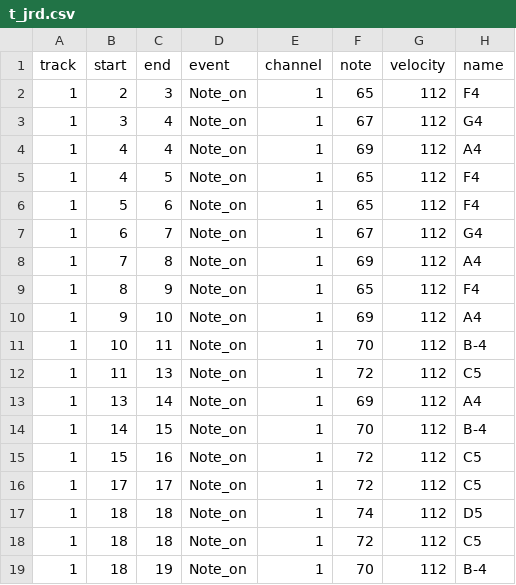
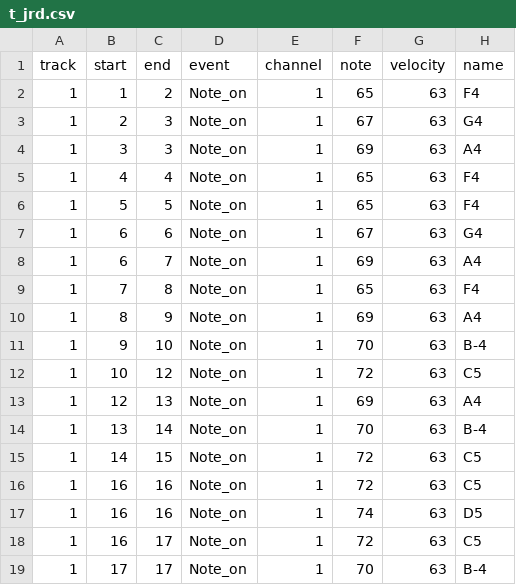
Before and after one commit to s1cnarf/Thesis1, a CSV file: csv/truth/t_jrd.csv, drawn as a sheet; only a part is shown; the diff covers the shown part only.

Commit message:
Modify get_data and proll21

```diff
--- a/csv/truth/t_jrd.csv
+++ b/csv/truth/t_jrd.csv
@@ -1,19 +1,19 @@
 track,start,end,event,channel,note,velocity,name
-1,2,3,Note_on,1,65,112,F4
-1,3,4,Note_on,1,67,112,G4
-1,4,4,Note_on,1,69,112,A4
-1,4,5,Note_on,1,65,112,F4
-1,5,6,Note_on,1,65,112,F4
-1,6,7,Note_on,1,67,112,G4
-1,7,8,Note_on,1,69,112,A4
-1,8,9,Note_on,1,65,112,F4
-1,9,10,Note_on,1,69,112,A4
-1,10,11,Note_on,1,70,112,B-4
-1,11,13,Note_on,1,72,112,C5
-1,13,14,Note_on,1,69,112,A4
-1,14,15,Note_on,1,70,112,B-4
-1,15,16,Note_on,1,72,112,C5
-1,17,17,Note_on,1,72,112,C5
-1,18,18,Note_on,1,74,112,D5
-1,18,18,Note_on,1,72,112,C5
-1,18,19,Note_on,1,70,112,B-4
+1,1,2,Note_on,1,65,63,F4
+1,2,3,Note_on,1,67,63,G4
+1,3,3,Note_on,1,69,63,A4
+1,4,4,Note_on,1,65,63,F4
+1,5,5,Note_on,1,65,63,F4
+1,6,6,Note_on,1,67,63,G4
+1,6,7,Note_on,1,69,63,A4
+1,7,8,Note_on,1,65,63,F4
+1,8,9,Note_on,1,69,63,A4
+1,9,10,Note_on,1,70,63,B-4
+1,10,12,Note_on,1,72,63,C5
+1,12,13,Note_on,1,69,63,A4
+1,13,14,Note_on,1,70,63,B-4
+1,14,15,Note_on,1,72,63,C5
+1,16,16,Note_on,1,72,63,C5
+1,16,16,Note_on,1,74,63,D5
+1,16,17,Note_on,1,72,63,C5
+1,17,17,Note_on,1,70,63,B-4
```
Also changed, not shown: 42 edited cells elsewhere in this file, csv/Result_jrd.csv, csv/truth/new_t_jrd.csv, 8 other files.
